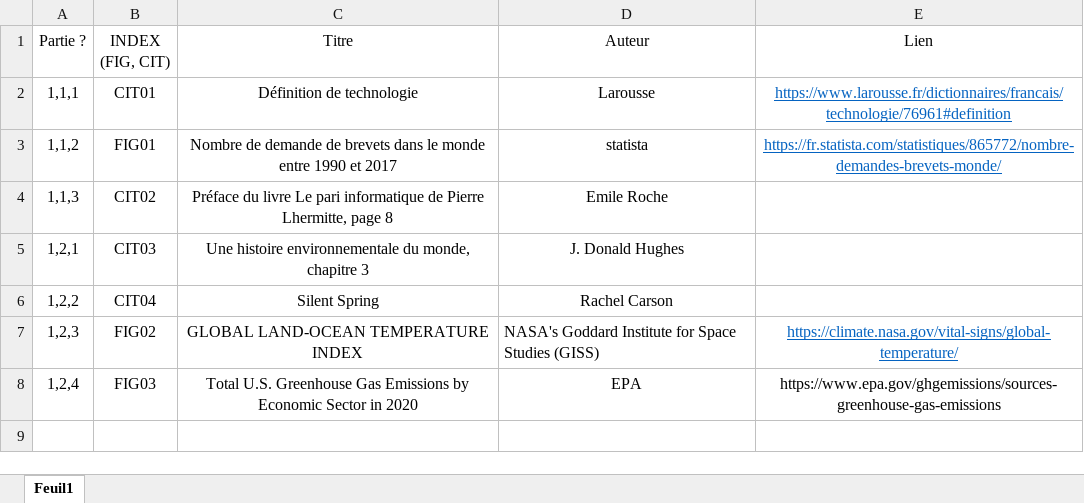
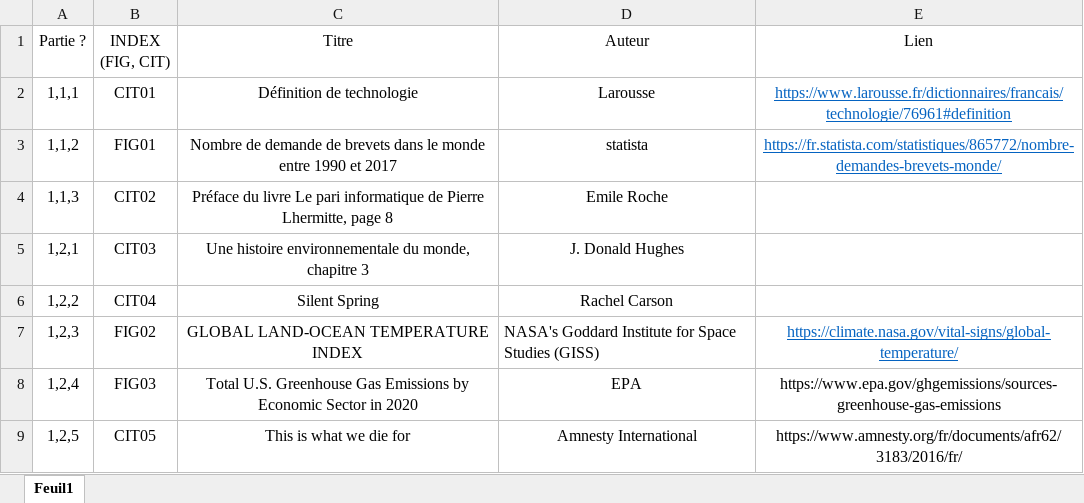
Before and after one commit to Pinkywhisky/MemoireM2, an Excel workbook: bibliographie.xlsx, sheet Feuil1, drawn as a sheet; values as stored, in another font and other column widths than the file's, no borders; the diff names each change by its address in the sheet, - before the commit and + after, or states it on an @@ line.

```diff
--- a/bibliographie.xlsx (sheet Feuil1)
+++ b/bibliographie.xlsx (sheet Feuil1)
+row 9: 1,2,5 | CIT05 | This is what we die for | Amnesty International | https://www.amnesty.org/fr/documents/afr62/3183/2016/fr/
```
Also changed, not shown: 1 other file.
